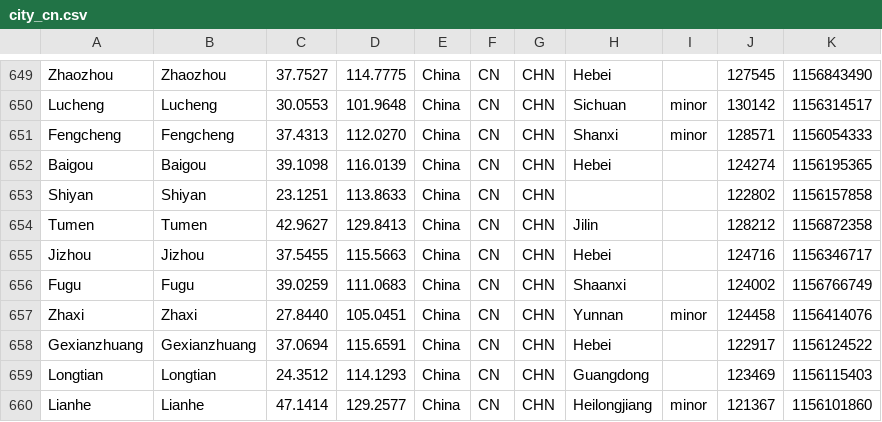
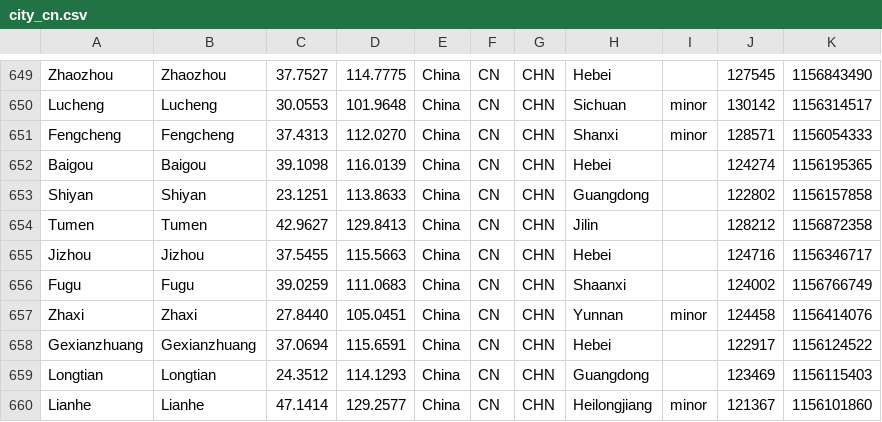
Before and after one commit to kwgo/country_code, a CSV file: app/src/main/res/raw/city_cn.csv, drawn as a sheet; only a part is shown, gaps mark what is left out.

```diff
--- a/app/src/main/res/raw/city_cn.csv
+++ b/app/src/main/res/raw/city_cn.csv
@@ -652,3 +652,3 @@
 "Baigou","Baigou","39.1098","116.0139","China","CN","CHN","Hebei","","124274","1156195365"
-"Shiyan","Shiyan","23.1251","113.8633","China","CN","CHN","","","122802","1156157858"
+"Shiyan","Shiyan","23.1251","113.8633","China","CN","CHN","Guangdong","","122802","1156157858"
 "Tumen","Tumen","42.9627","129.8413","China","CN","CHN","Jilin","","128212","1156872358"
```
Also changed, not shown: 5 other files.
